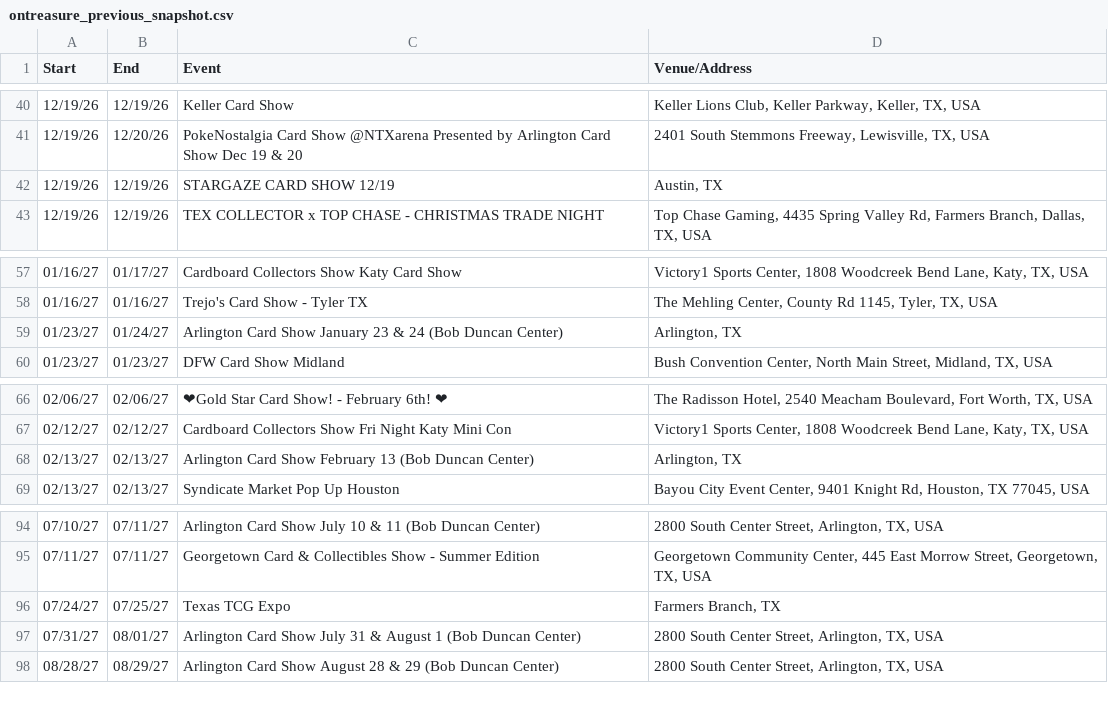
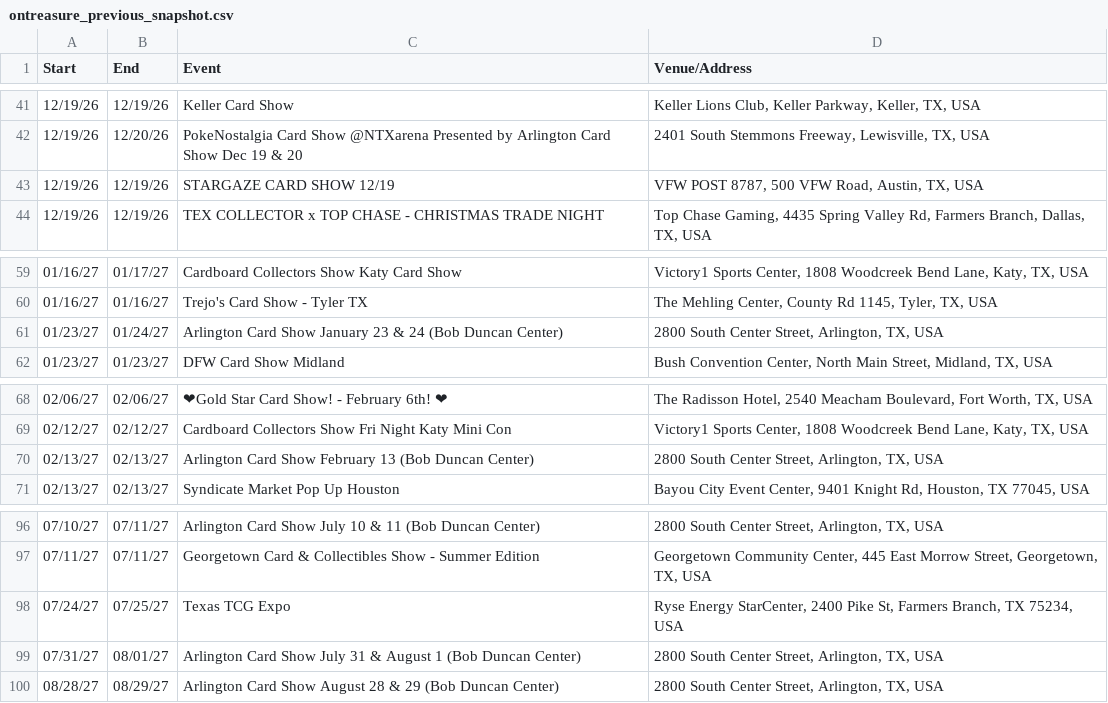
Before and after one commit to texasshowlocator/Texas-Show-Locator, a CSV file: data/ontreasure_previous_snapshot.csv, drawn as a sheet; only a part is shown, gaps mark what is left out; the diff covers the shown part only.

```diff
--- a/data/ontreasure_previous_snapshot.csv
+++ b/data/ontreasure_previous_snapshot.csv
@@ -41,3 +42,3 @@
 12/19/26,12/20/26,PokeNostalgia Card Show @NTXarena Presented by Arlington Card Show Dec 19 & 20,"2401 South Stemmons Freeway, Lewisville, TX, USA"
-12/19/26,12/19/26,STARGAZE CARD SHOW 12/19,"Austin, TX"
+12/19/26,12/19/26,STARGAZE CARD SHOW 12/19,"VFW POST 8787, 500 VFW Road, Austin, TX, USA"
 12/19/26,12/19/26,TEX COLLECTOR x TOP CHASE - CHRISTMAS TRADE NIGHT,"Top Chase Gaming, 4435 Spring Valley Rd, Farmers Branch, Dallas, TX, USA"
@@ -58,3 +60,3 @@
 01/16/27,01/16/27,Trejo's Card Show - Tyler TX,"The Mehling Center, County Rd 1145, Tyler, TX, USA"
-01/23/27,01/24/27,Arlington Card Show January 23 & 24 (Bob Duncan Center),"Arlington, TX"
+01/23/27,01/24/27,Arlington Card Show January 23 & 24 (Bob Duncan Center),"2800 South Center Street, Arlington, TX, USA"
 01/23/27,01/23/27,DFW Card Show Midland,"Bush Convention Center, North Main Street, Midland, TX, USA"
@@ -67,3 +69,3 @@
 02/12/27,02/12/27,Cardboard Collectors Show Fri Night Katy Mini Con,"Victory1 Sports Center, 1808 Woodcreek Bend Lane, Katy, TX, USA"
-02/13/27,02/13/27,Arlington Card Show February 13 (Bob Duncan Center),"Arlington, TX"
+02/13/27,02/13/27,Arlington Card Show February 13 (Bob Duncan Center),"2800 South Center Street, Arlington, TX, USA"
 02/13/27,02/13/27,Syndicate Market Pop Up Houston,"Bayou City Event Center, 9401 Knight Rd, Houston, TX 77045, USA"
@@ -95,3 +97,3 @@
 07/11/27,07/11/27,Georgetown Card & Collectibles Show - Summer Edition,"Georgetown Community Center, 445 East Morrow Street, Georgetown, TX, USA"
-07/24/27,07/25/27,Texas TCG Expo,"Farmers Branch, TX"
+07/24/27,07/25/27,Texas TCG Expo,"Ryse Energy StarCenter, 2400 Pike St, Farmers Branch, TX 75234, USA"
 07/31/27,08/01/27,Arlington Card Show July 31 & August 1 (Bob Duncan Center),"2800 South Center Street, Arlington, TX, USA"
```
Also changed, not shown: 3 added rows, 1 removed row and 2 edited cells elsewhere in this file.
